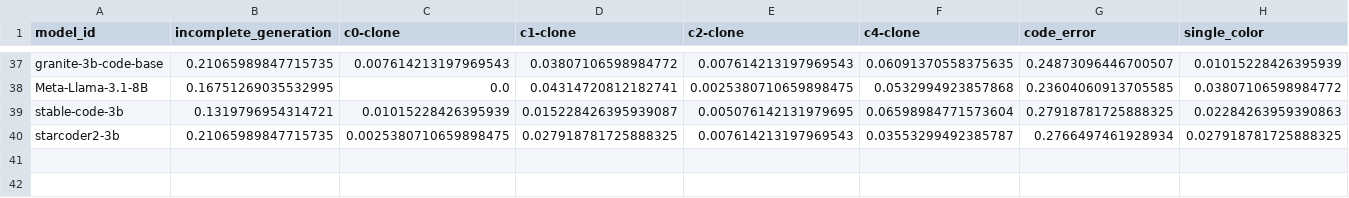
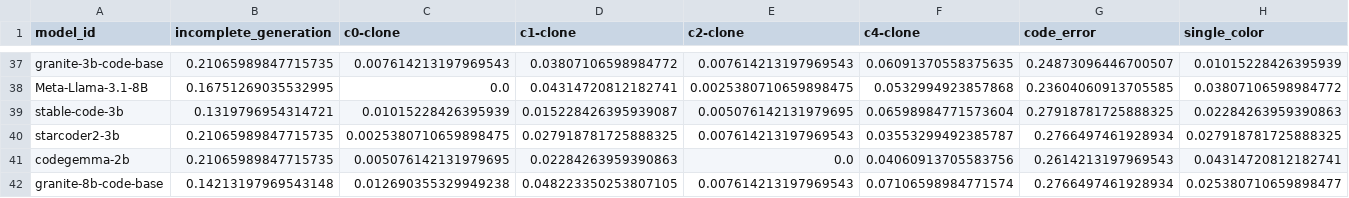
Before and after one commit to Vipitis/shadertoys-dataset, a CSV file: experiments/results.csv, drawn as a sheet; only a part is shown, gaps mark what is left out; rows hold the shown columns only; the diff names each change by its address in the sheet, - before the commit and + after, or states it on an @@ line.

```diff
--- a/experiments/results.csv
+++ b/experiments/results.csv
+row 41: codegemma-2b | 0.21065989847715735 | 0.005076142131979695 | 0.02284263959390863 | 0.0 | 0.04060913705583756 | 0.2614213197969543 | 0.04314720812182741
+row 42: granite-8b-code-base | 0.14213197969543148 | 0.012690355329949238 | 0.048223350253807105 | 0.007614213197969543 | 0.07106598984771574 | 0.2766497461928934 | 0.025380710659898477
```
Also changed, not shown: experiments/labels.csv, 4 other files.
